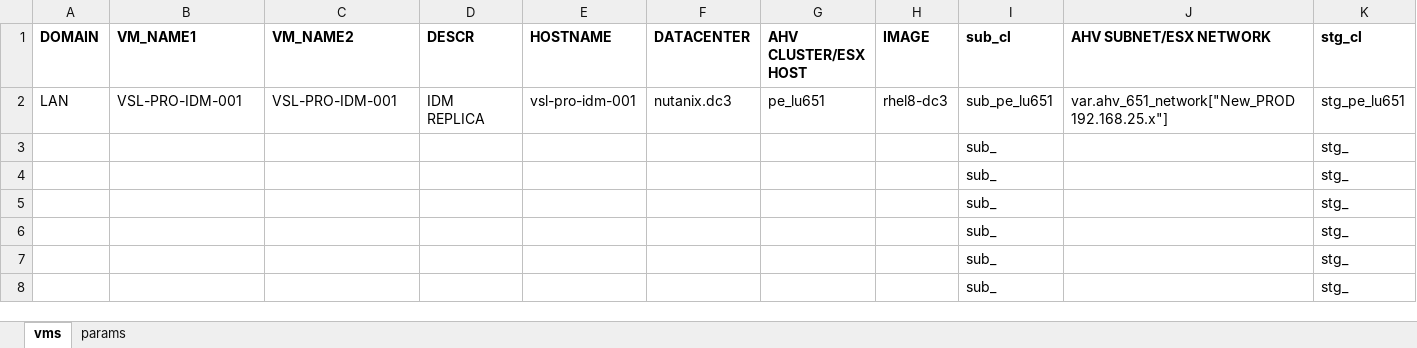
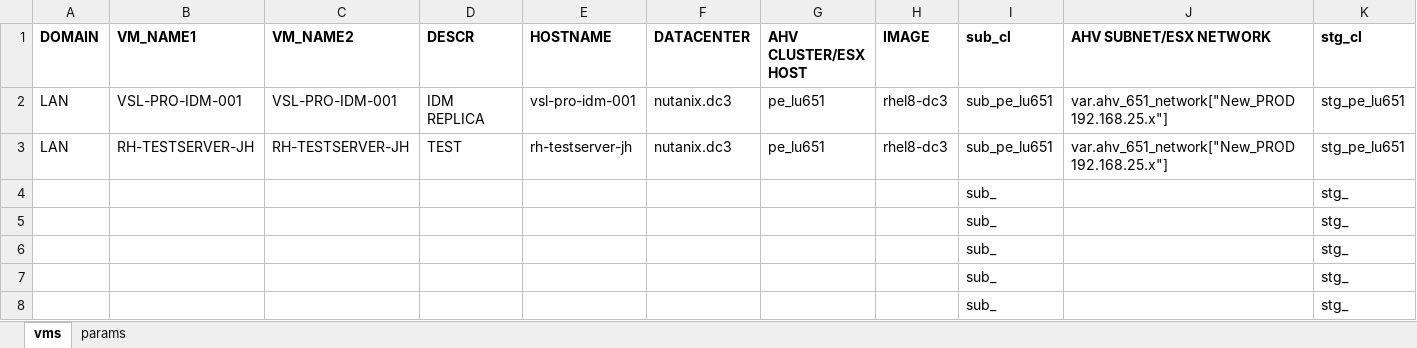
Before and after one commit to steve3535/terraform, an Excel workbook: vmdefs.xlsx, sheet vms, drawn as a sheet; only a part is shown; values as stored, in another font and other column widths than the file's, no borders; removed rows and columns are numbered as before the commit, all else as after; rows hold the shown columns only; the diff names each change by its address in the sheet, - before the commit and + after, or states it on an @@ line.

Commit message:
tetsing replica IDM and replica Satellite

```diff
--- a/vmdefs.xlsx (sheet vms)
+++ b/vmdefs.xlsx (sheet vms)
-row 3:  |  |  |  |  |  |  |  | sub_ |  | stg_
+row 3: LAN | RH-TESTSERVER-JH | RH-TESTSERVER-JH | TEST | rh-testserver-jh | nutanix.dc3 | pe_lu651 | rhel8-dc3 | sub_pe_lu651 | var.ahv_651_network["New_PROD 192.168.25.x"] | stg_pe_lu651
```
Also changed, not shown: 6 other files.
